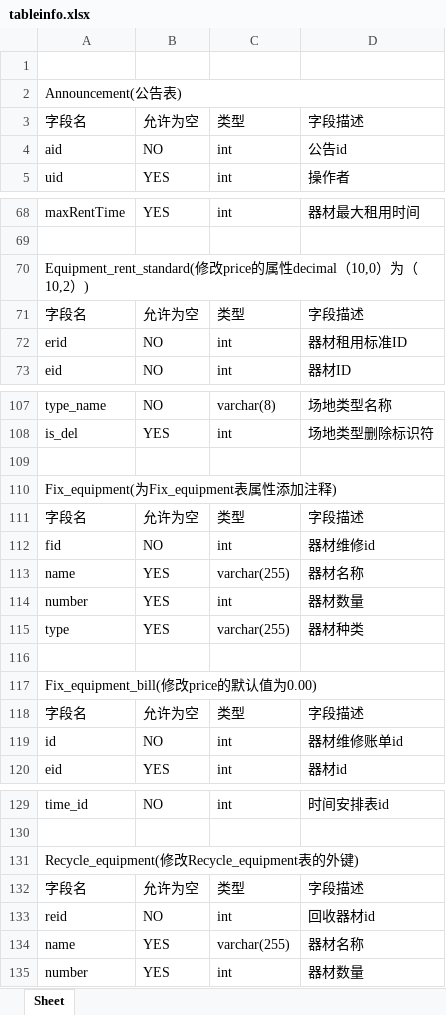
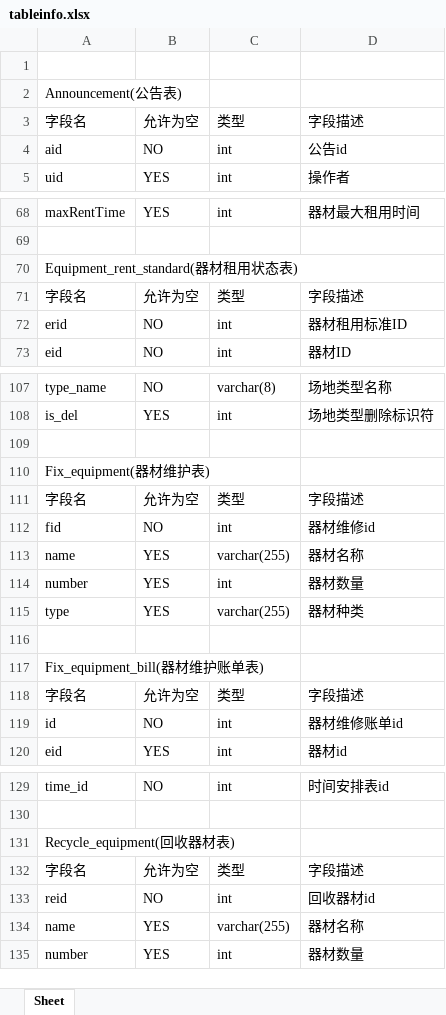
Before and after one commit to ishiko732/GDOUgym, an Excel workbook: document/sql_table_ generator/tableinfo.xlsx, sheet Sheet, drawn as a sheet; only a part is shown, gaps mark what is left out; values as stored, in another font and other column widths than the file's, no cell formats; the diff covers the shown part only; the diff names each change by its address in the sheet, - before the commit and + after, or states it on an @@ line.

```diff
--- a/document/sql_table_ generator/tableinfo.xlsx (sheet Sheet)
+++ b/document/sql_table_ generator/tableinfo.xlsx (sheet Sheet)
-A2:D2 merged
-A70: Equipment_rent_standard(修改price的属性decimal（10,0）为（10,2）)
+A70: Equipment_rent_standard(器材租用状态表)
-A70:D70 merged
-A110: Fix_equipment(为Fix_equipment表属性添加注释)
+A110: Fix_equipment(器材维护表)
-A110:D110 merged
-A117: Fix_equipment_bill(修改price的默认值为0.00)
+A117: Fix_equipment_bill(器材维护账单表)
-A117:D117 merged
-A131: Recycle_equipment(修改Recycle_equipment表的外键)
+A131: Recycle_equipment(回收器材表)
-A131:D131 merged
```
Also changed, not shown: 10 edited cells and merged cells elsewhere in this sheet, cell formats, 4 other files.
